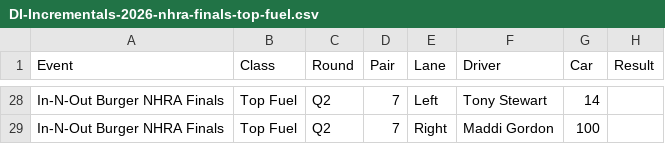
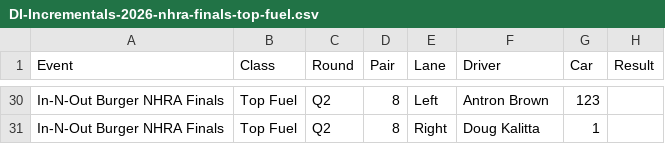
Before and after one commit to wes-buck/di-incrementals, a CSV file: events/2026-nhra-finals/top-fuel/DI-Incrementals-2026-nhra-finals-top-fuel.csv, drawn as a sheet; only a part is shown, gaps mark what is left out; addresses are those after the commit; the diff covers the shown part only; the diff names each change by its address in the sheet, - before the commit and + after, or states it on an @@ line.

```diff
--- a/events/2026-nhra-finals/top-fuel/DI-Incrementals-2026-nhra-finals-top-fuel.csv
+++ b/events/2026-nhra-finals/top-fuel/DI-Incrementals-2026-nhra-finals-top-fuel.csv
-D30:D31 (Pair): 7
+D30:D31 (Pair): 8
-F30 (Driver): Tony Stewart
+F30 (Driver): Antron Brown
-G30 (Car): 14
+G30 (Car): 123
-F31 (Driver): Maddi Gordon
+F31 (Driver): Doug Kalitta
-G31 (Car): 100
+G31 (Car): 1
```
Also changed, not shown: 2 added rows and 31 edited cells elsewhere in this file, top-fuel/DI-Incrementals-2026-nhra-finals-top-fuel.csv, 13 other files.
